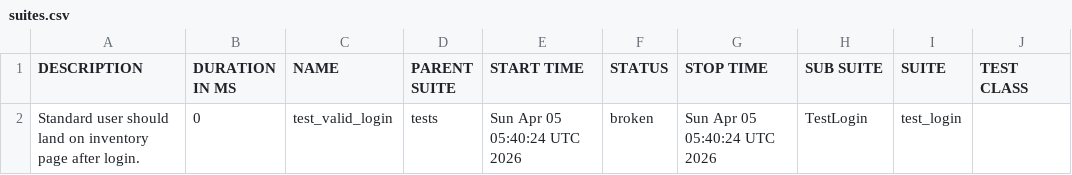
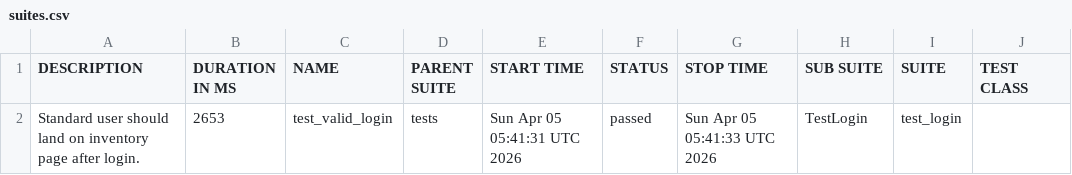
Before and after one commit to SivaReddy184/Playwright-Pytest-AI-driven-framework, a CSV file: data/suites.csv, drawn as a sheet; only a part is shown; the diff names each change by its address in the sheet, - before the commit and + after, or states it on an @@ line.

```diff
--- a/data/suites.csv
+++ b/data/suites.csv
-B2 (DURATION IN MS): 0
+B2 (DURATION IN MS): 2653
-E2 (START TIME): Sun Apr 05 05:40:24 UTC 2026
+E2 (START TIME): Sun Apr 05 05:41:31 UTC 2026
-F2 (STATUS): broken
+F2 (STATUS): passed
-G2 (STOP TIME): Sun Apr 05 05:40:24 UTC 2026
+G2 (STOP TIME): Sun Apr 05 05:41:33 UTC 2026
```
Also changed, not shown: 31 other files.
